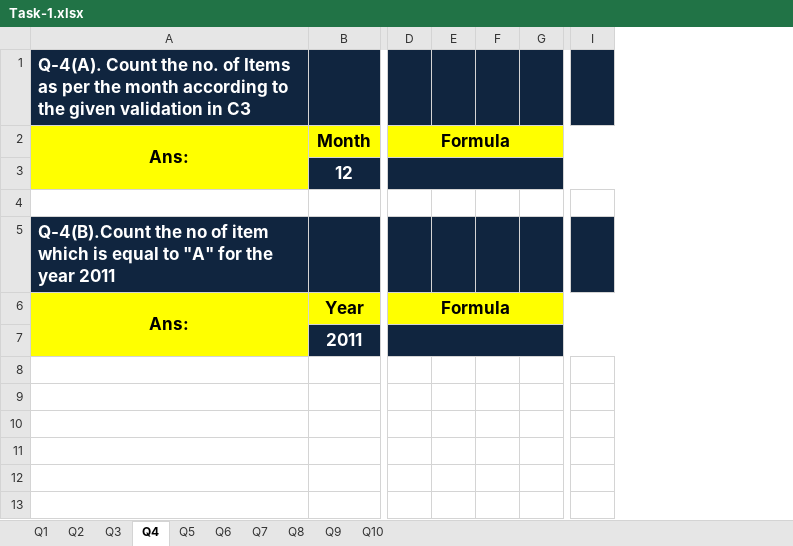
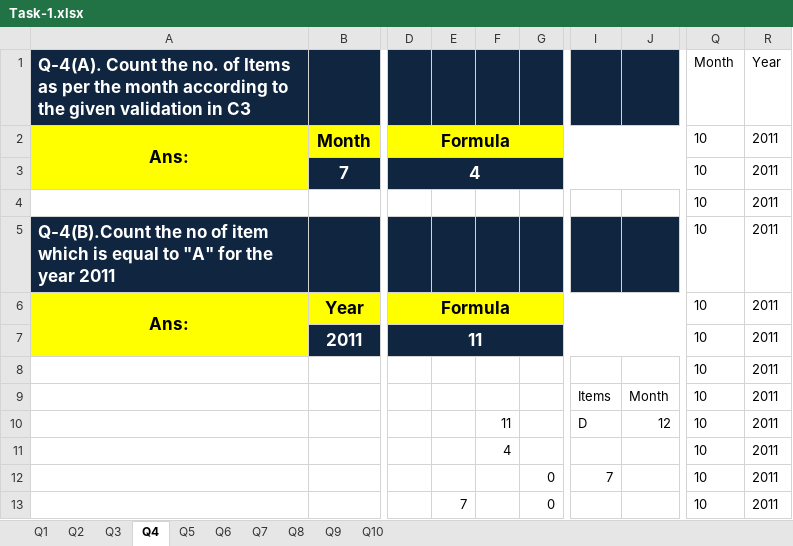
Before and after one commit to anjkadwe/DA_ALL_TASK, an Excel workbook: Task-1.xlsx, sheet Q4, drawn as a sheet; only a part is shown, gaps mark what is left out; values as stored, in another font and other column widths than the file's, no borders; removed rows and columns are numbered as before the commit, all else as after; the diff covers the shown part only; the diff names each change by its address in the sheet, - before the commit and + after, or states it on an @@ line.

Commit message:
task 3

```diff
--- a/Task-1.xlsx (sheet Q4)
+++ b/Task-1.xlsx (sheet Q4)
-column E, empty
-column F, empty
-column G, empty
+column E, row 13: 7
+column F, rows 10-11: 11 | 4
+column G, rows 12-13: 0 | 0
-column I, empty
+column I, rows 9-12: Items | D |  | 7
+column J, rows 9-10: Month | 12
+column Q (Month), rows 2-13: all 10
+column R (Year), rows 2-13: all 2011
-B3: 12
+B3: 7
-D3: (empty)
+D3: 4
-D7: (empty)
+D7: 11
```
Also changed, not shown: 1 removed column elsewhere in this sheet, 1 other file.
